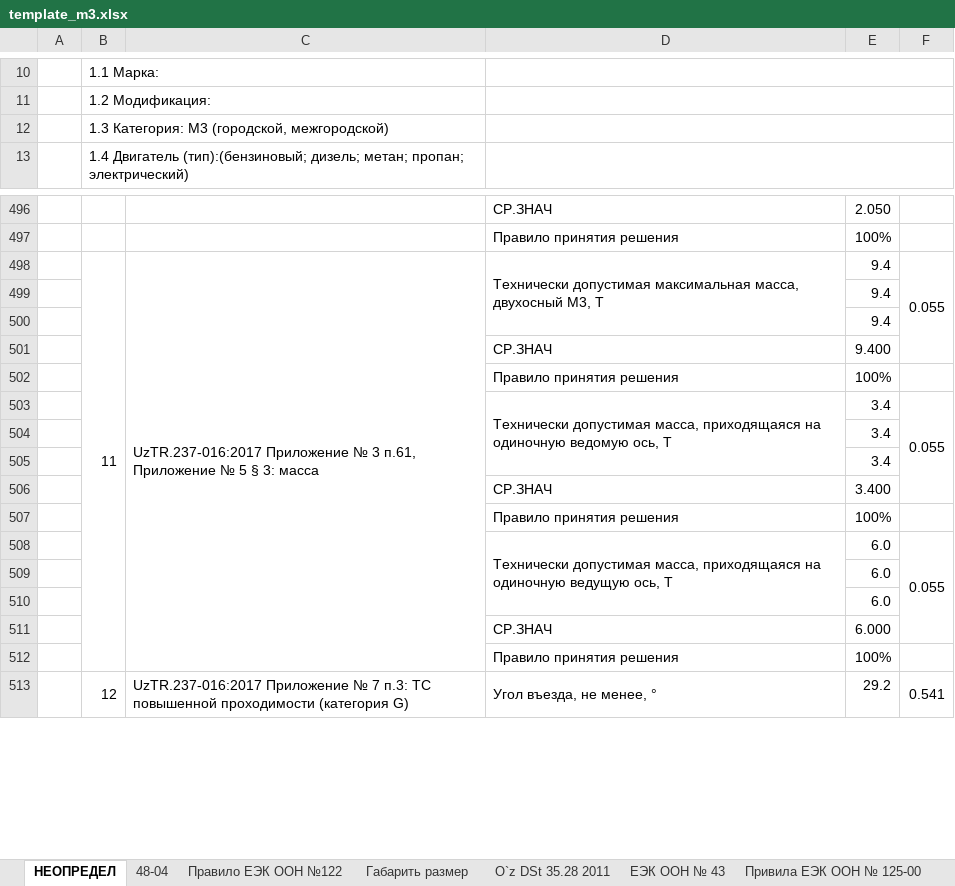
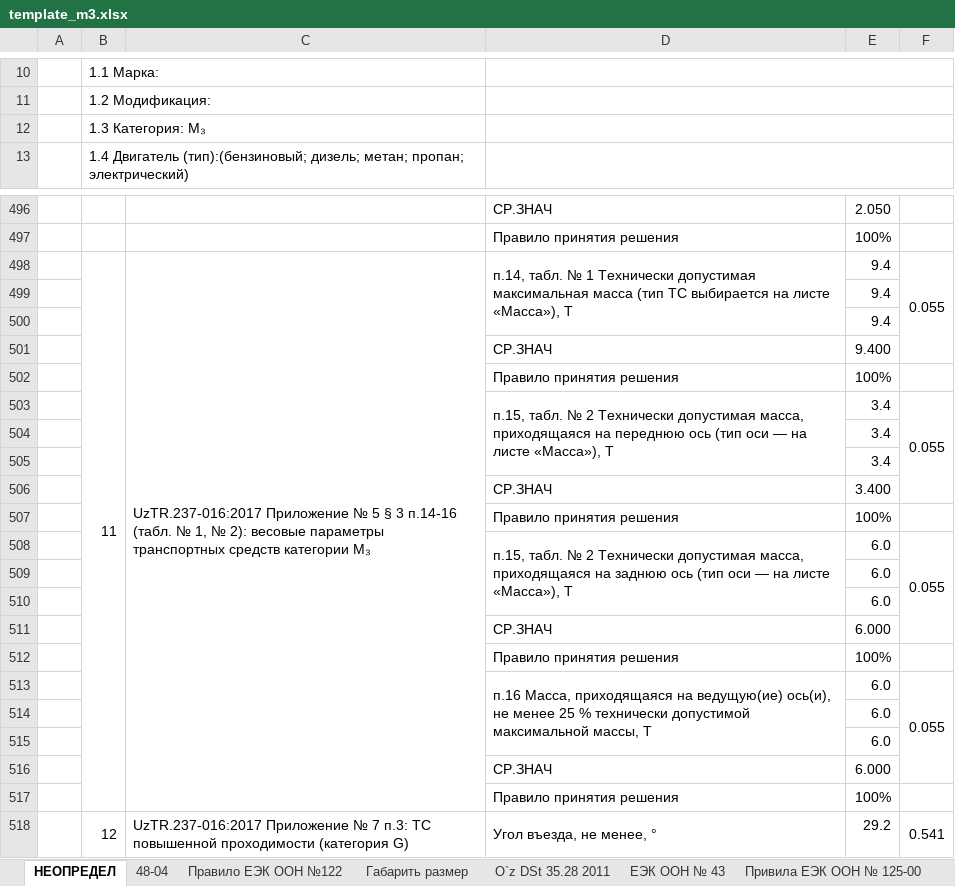
Before and after one commit to DalerK5/Siteprtcl, an Excel workbook: m2_m3/template_m3.xlsx, sheet НЕОПРЕДЕЛ, drawn as a sheet; only a part is shown, gaps mark what is left out; values as stored, in another font and other column widths than the file's, no cell formats; removed rows and columns are numbered as before the commit, all else as after; the diff names each change by its address in the sheet, - before the commit and + after, or states it on an @@ line.

```diff
--- a/m2_m3/template_m3.xlsx (sheet НЕОПРЕДЕЛ)
+++ b/m2_m3/template_m3.xlsx (sheet НЕОПРЕДЕЛ)
-B12: 1.3 Категория: M3 (городской, межгородской)
+B12: 1.3 Категория: M₃
-C498: …Приложение № 3 п.61, Приложение № 5 § 3: масса
+C498: …Приложение № 5 § 3 п.14-16 (табл. № 1, № 2): весовые параметры транспортных средств категории M₃
-D498: Технически допустимая максимальная масса, двухосный М3, T
+D498: п.14, табл. № 1 Технически допустимая максимальная масса (тип ТС выбирается на листе «Масса»), T
-D503: Технически допустимая масса, приходящаяся на одиночную ведомую ось, T
+D503: п.15, табл. № 2 Технически допустимая масса, приходящаяся на переднюю ось (тип оси — на листе «Масса»), T
-D508: Технически допустимая масса, приходящаяся на одиночную ведущую ось, T
+D508: п.15, табл. № 2 Технически допустимая масса, приходящаяся на заднюю ось (тип оси — на листе «Масса»), T
-D508:D510 merged
+D508:D510 merged
-F508:F511 merged
+F508:F511 merged
+row 509:  |  |  |  | 6.0
+row 510:  |  |  |  | 6.0
+row 511:  |  |  | СР.ЗНАЧ | 6.000
+row 512:  |  |  | Правило принятия решения | 100%
+row 513:  |  |  | п.16 Масса, приходящаяся на ведущую(ие) ось(и), не менее 25 % технически допустимой максимальной массы, T | 6.0 | 0.055
```
Also changed, not shown: sheet Масса, sheet 48-04, sheet Правила ЕЭК ООН № 46, cell formats, formulas that keep their value, 9 other files.
